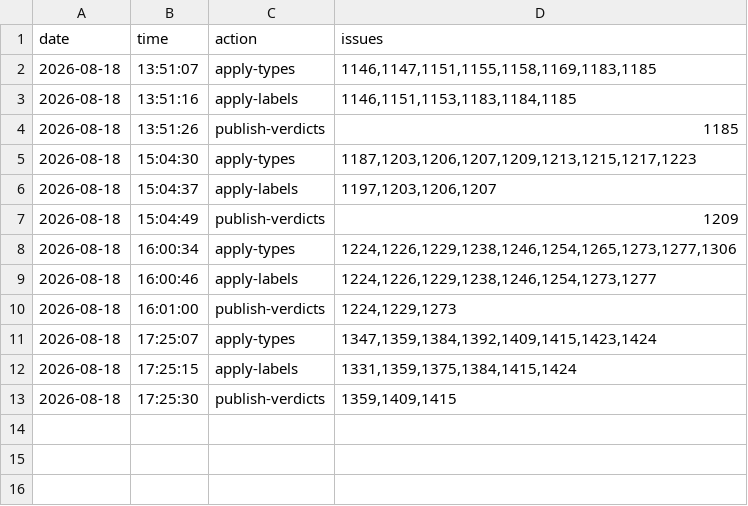
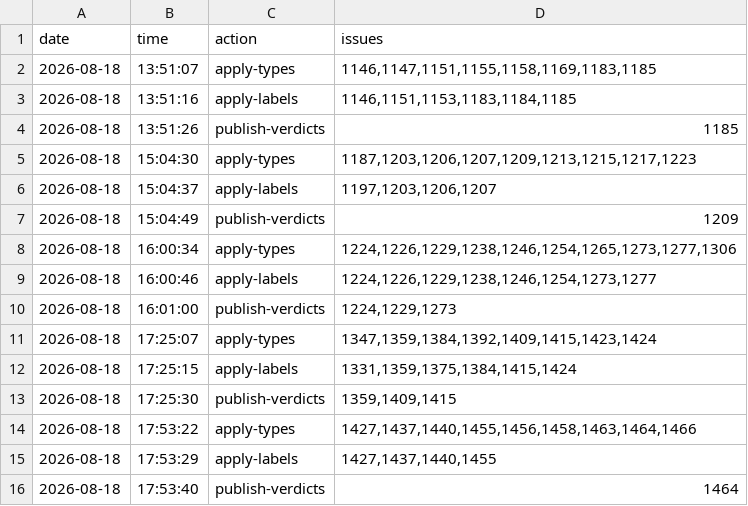
Before and after one commit to d-torrance/M2, a TSV file: bug-triage/applied.tsv, drawn as a sheet; the diff names each change by its address in the sheet, - before the commit and + after, or states it on an @@ line.

Commit message:
Batch 26 applied: 9 typed, 4 labelled, 1 commented, 1 closed
  typed     #1427 #1440 #1456 #1458 #1463 #1464 Bug, #1437 #1455
            Feature, #1466 Task
  labelled  +Core on #1427 #1437 #1440 #1455
  closed    #1464 completed, with its comment

Verified live: nine types and four labels landed, and #1464 carries
COMPLETED.

One thing the gate caught: bin/approve labels refused the batch
because #1445 had no pending label change -- it already carries
"editors" on GitHub, so addlabels was a no-op.  The refusal aborted
the whole call, so the other four were not recorded until I reran
without it.  That is the right behaviour: an approval for a payload
that does not exist should not be recordable.

Catalog 836 -> 835 rows.

```diff
--- a/bug-triage/applied.tsv
+++ b/bug-triage/applied.tsv
+row 14: 2026-08-18 | 17:53:22 | apply-types | 1427,1437,1440,1455,1456,1458,1463,1464,1466
+row 15: 2026-08-18 | 17:53:29 | apply-labels | 1427,1437,1440,1455
+row 16: 2026-08-18 | 17:53:40 | publish-verdicts | 1464
```
Also changed, not shown: bug-triage/approved.tsv, bug-triage/issues.tsv, 1 other file.
